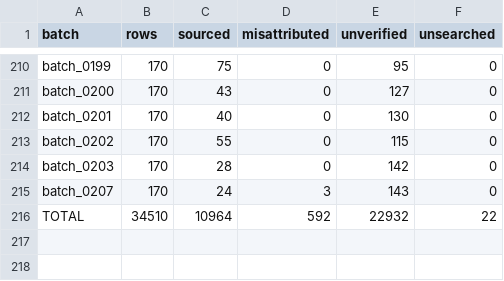
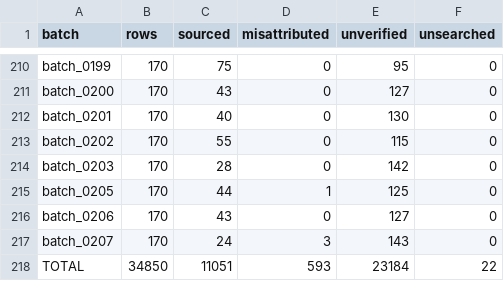
Before and after one commit to alvations/Quotables, a TSV file: sourcing/audit/batch_summary.tsv, drawn as a sheet; only a part is shown, gaps mark what is left out.

Commit message:
Sources: ingest batches 0205 and 0206 (87 sourced of 340)

```diff
--- a/sourcing/audit/batch_summary.tsv
+++ b/sourcing/audit/batch_summary.tsv
@@ -214,3 +214,5 @@ batch_0202	170	55	0	115	0
 batch_0203	170	28	0	142	0
+batch_0205	170	44	1	125	0
+batch_0206	170	43	0	127	0
 batch_0207	170	24	3	143	0
-TOTAL	34510	10964	592	22932	22
+TOTAL	34850	11051	593	23184	22
```
Also changed, not shown: 7 other files.
